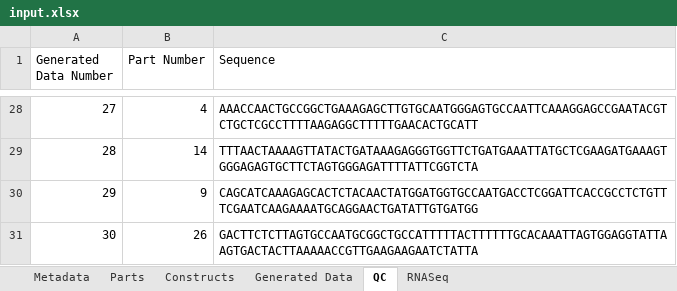
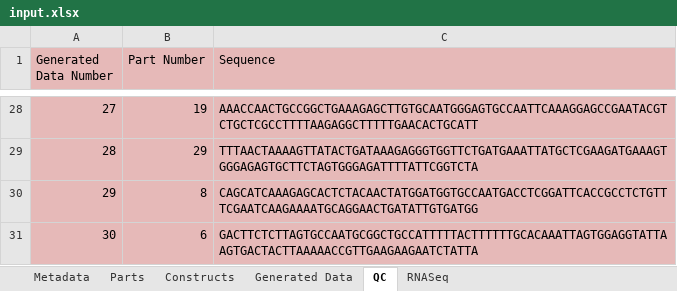
Before and after one commit to CIDARLAB/Garuda, an Excel workbook: resources/input.xlsx, sheet QC, drawn as a sheet; only a part is shown, gaps mark what is left out; values as stored, in another font and other column widths than the file's, no borders; 1 other sheet too large or unreadable and not compared; the diff covers the shown part only; the diff names each change by its address in the sheet, - before the commit and + after, or states it on an @@ line.

```diff
--- a/resources/input.xlsx (sheet QC)
+++ b/resources/input.xlsx (sheet QC)
-A1:C31 fill: none
+A1:C31 fill: #E6B9B8
-B28 (Part Number): 4
+B28 (Part Number): 19
-B29 (Part Number): 14
+B29 (Part Number): 29
-B30 (Part Number): 9
+B30 (Part Number): 8
-B31 (Part Number): 26
+B31 (Part Number): 6
```
Also changed, not shown: 26 edited cells and cell formats elsewhere in this sheet, sheet Constructs, sheet Metadata, sheet Generated Data, formulas that keep their value, 33 other files.
